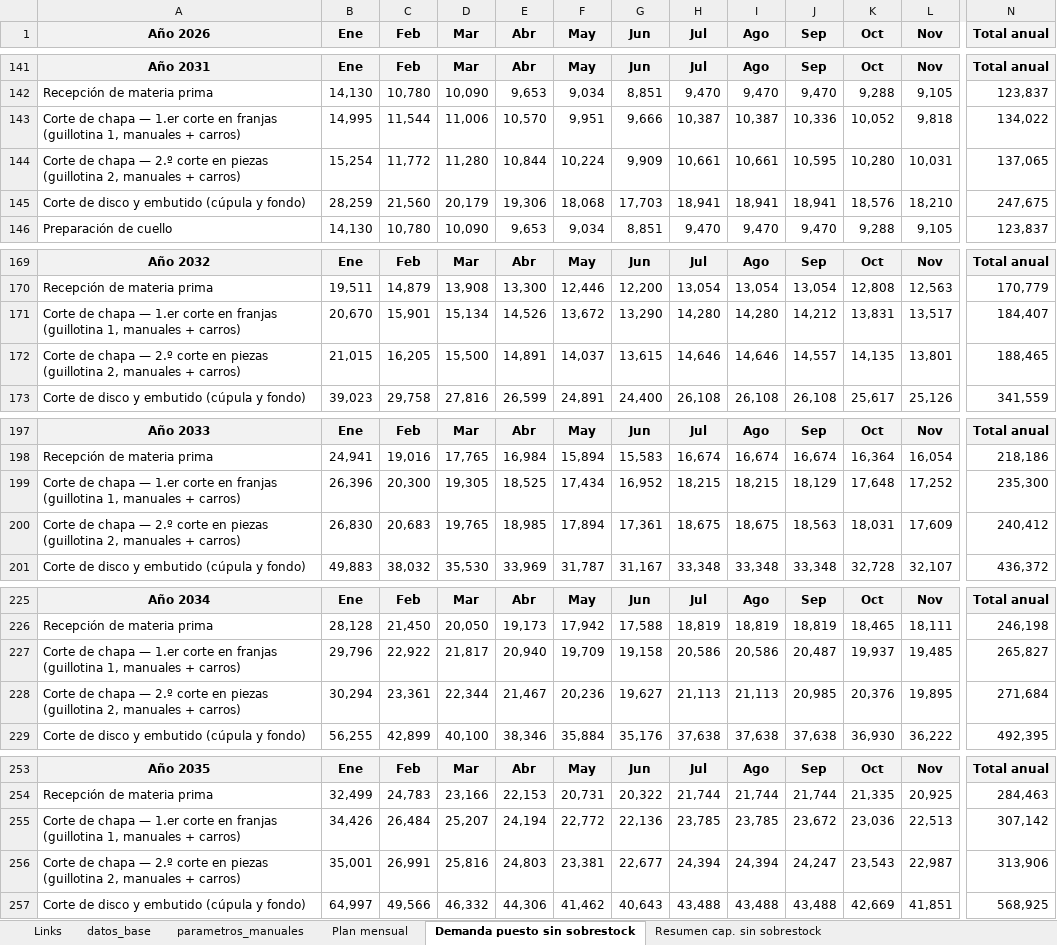
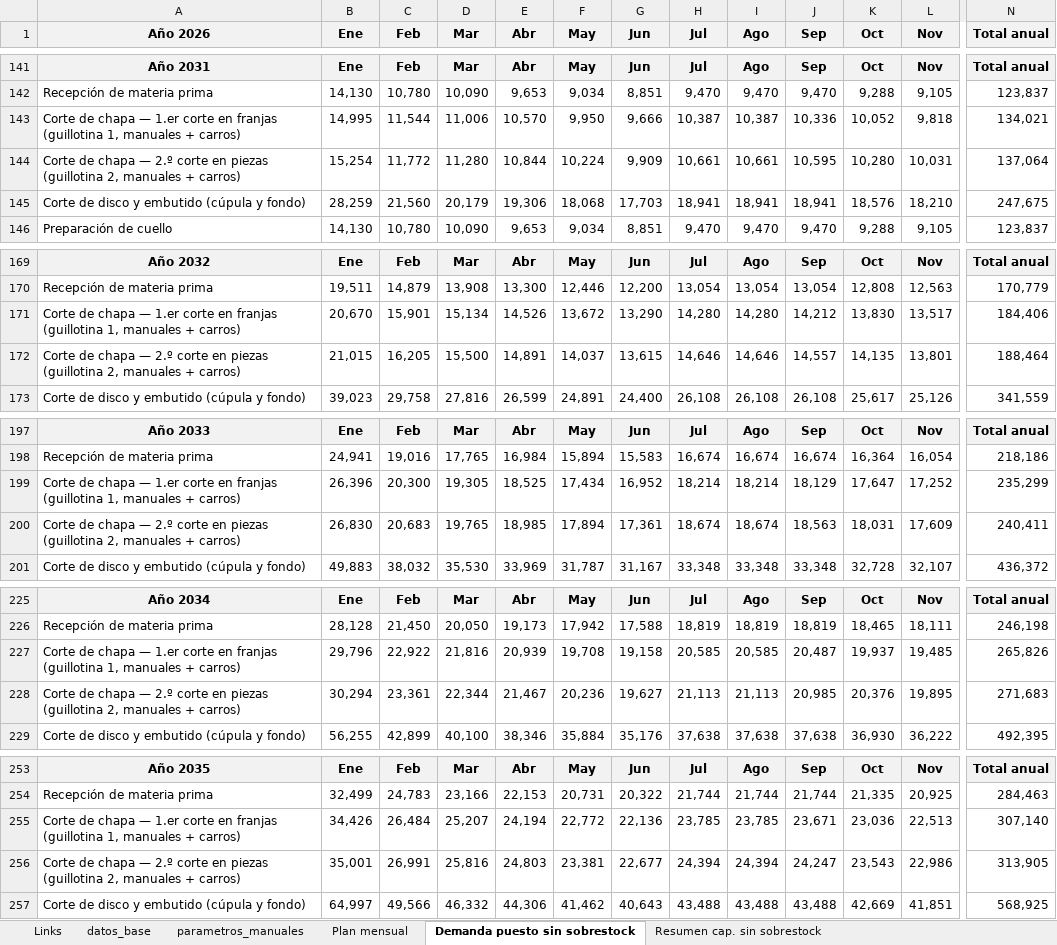
Before and after one commit to TadeoSinay/planos_industrial_flama, an Excel workbook: salida/Aprovechamiento_Manuales.xlsx, sheet Demanda puesto sin sobrestock, drawn as a sheet; only a part is shown, gaps mark what is left out; values as stored, in another font and other column widths than the file's, no borders; the diff covers the shown part only; the diff names each change by its address in the sheet, - before the commit and + after, or states it on an @@ line.

```diff
--- a/salida/Aprovechamiento_Manuales.xlsx (sheet Demanda puesto sin sobrestock)
+++ b/salida/Aprovechamiento_Manuales.xlsx (sheet Demanda puesto sin sobrestock)
-F143 (May): 9,951
+F143 (May): 9,950
-N143 (Total anual): 134,022
+N143 (Total anual): 134,021
-N144 (Total anual): 137,065
+N144 (Total anual): 137,064
-K171 (Oct): 13,831
+K171 (Oct): 13,830
-N171 (Total anual): 184,407
+N171 (Total anual): 184,406
-N172 (Total anual): 188,465
+N172 (Total anual): 188,464
-H199 (Jul): 18,215
+H199 (Jul): 18,214
-I199 (Ago): 18,215
+I199 (Ago): 18,214
-K199 (Oct): 17,648
+K199 (Oct): 17,647
-N199 (Total anual): 235,300
+N199 (Total anual): 235,299
-H200 (Jul): 18,675
+H200 (Jul): 18,674
-I200 (Ago): 18,675
+I200 (Ago): 18,674
-N200 (Total anual): 240,412
+N200 (Total anual): 240,411
-D227 (Mar): 21,817
+D227 (Mar): 21,816
-E227 (Abr): 20,940
+E227 (Abr): 20,939
-F227 (May): 19,709
+F227 (May): 19,708
-H227 (Jul): 20,586
+H227 (Jul): 20,585
-I227 (Ago): 20,586
+I227 (Ago): 20,585
-N227 (Total anual): 265,827
+N227 (Total anual): 265,826
-N228 (Total anual): 271,684
+N228 (Total anual): 271,683
-J255 (Sep): 23,672
+J255 (Sep): 23,671
-N255 (Total anual): 307,142
+N255 (Total anual): 307,140
-L256 (Nov): 22,987
+L256 (Nov): 22,986
-N256 (Total anual): 313,906
+N256 (Total anual): 313,905
```
Also changed, not shown: 5 edited cells elsewhere in this sheet, sheet Links, sheet parametros_manuales, sheet Demanda puesto con sobrestock, salida/Analisis_alternativas_corte_chapa.xlsx, salida/Aprovechamiento_Carros.xlsx, 4 other files.
